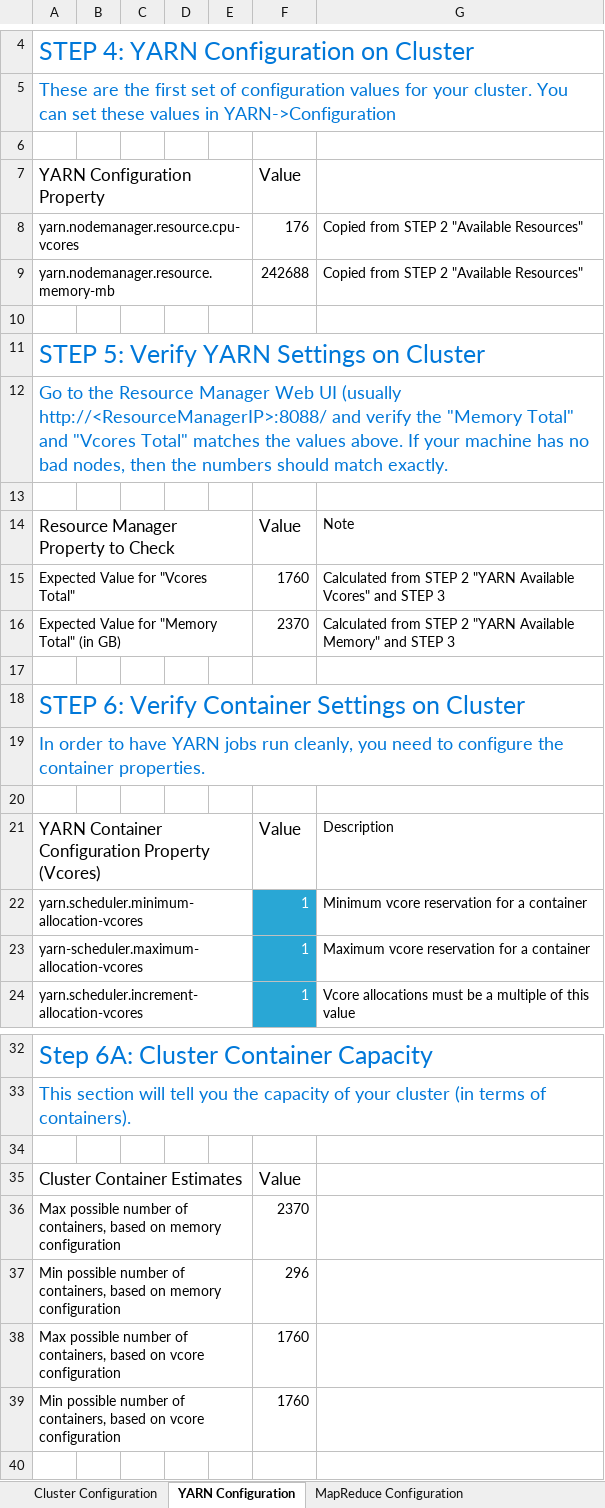
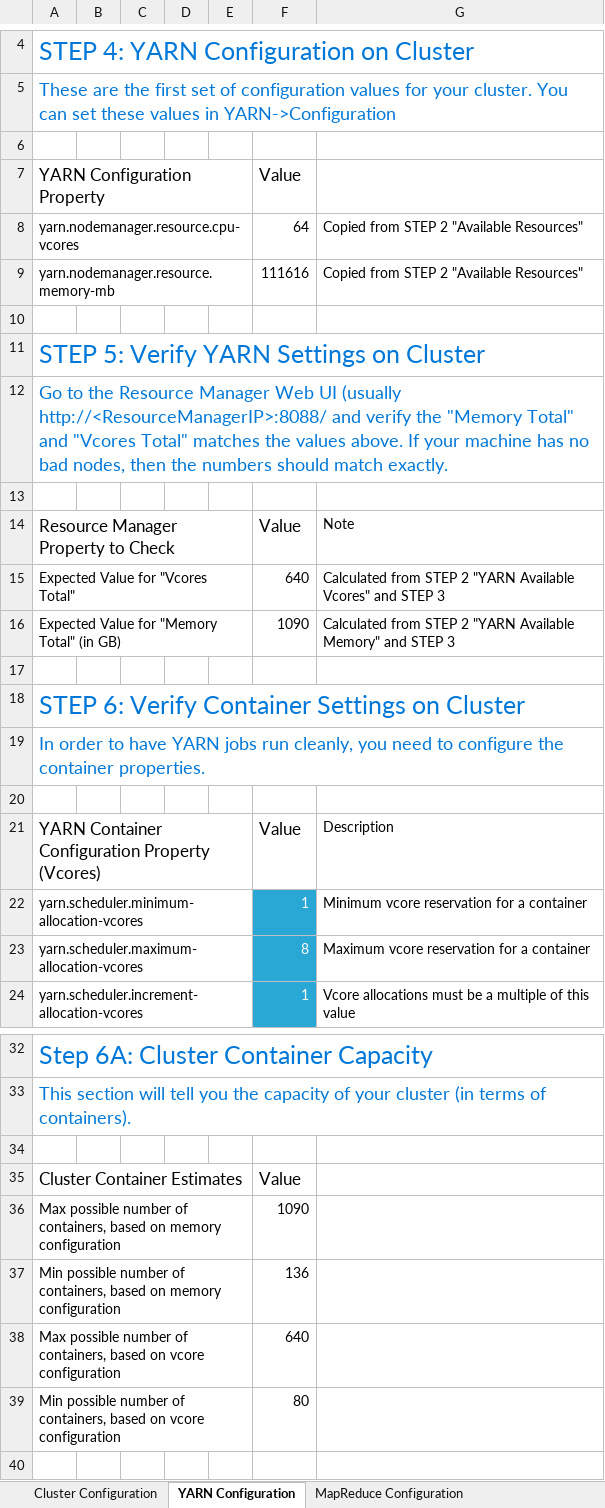
Before and after one commit to sitysat/SEBC, an Excel workbook: SEBC-master/resources/tools/yarn-tuning-guide.xlsx, sheet YARN Configuration, drawn as a sheet; only a part is shown, gaps mark what is left out; values as stored, in another font and other column widths than the file's, no borders; charts and pictures and conditional formats not drawn; the diff names each change by its address in the sheet, - before the commit and + after, or states it on an @@ line.

Commit message:
Resource Lab Commit

```diff
--- a/SEBC-master/resources/tools/yarn-tuning-guide.xlsx (sheet YARN Configuration)
+++ b/SEBC-master/resources/tools/yarn-tuning-guide.xlsx (sheet YARN Configuration)
-F8: 176
+F8: 64
-F9: 242688
+F9: 111616
-F15: 1760
+F15: 640
-F16: 2370
+F16: 1090
-A23: yarn-scheduler.maximum-allocation-vcores
+A23: yarn.scheduler.maximum-allocation-vcores
-F23: 1
+F23: 8
-F36: 2370
+F36: 1090
-F37: 296
+F37: 136
-F38: 1760
+F38: 640
-F39: 1760
+F39: 80
```
Also changed, not shown: sheet Cluster Configuration, charts or pictures, SEBC-master/resources/tools/YARNCalcs.xlsx, 6 other files.
